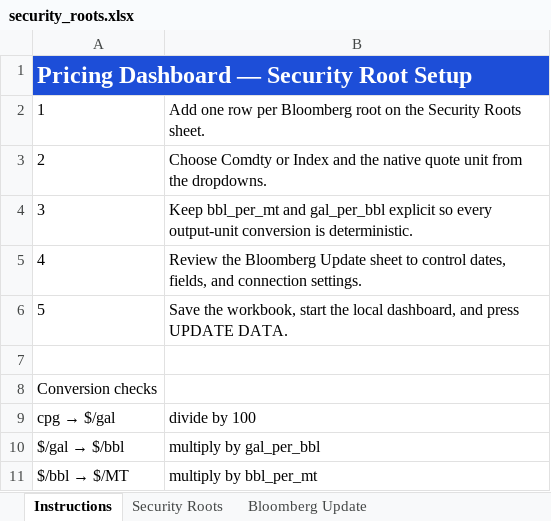
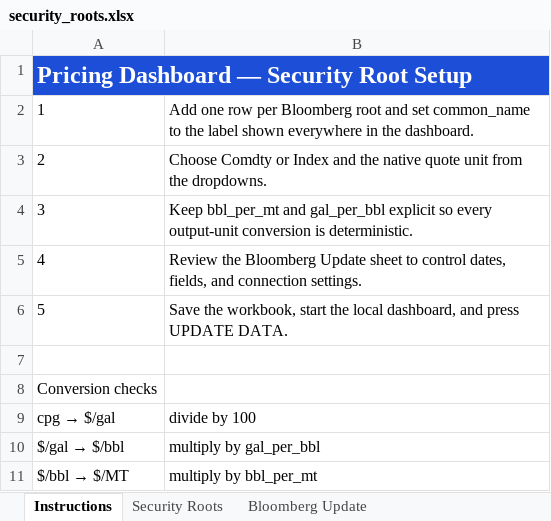
Before and after one commit to hoff01/trade_builder, an Excel workbook: config/security_roots.xlsx, sheet Instructions, drawn as a sheet; values as stored, in another font and other column widths than the file's, no borders; the diff names each change by its address in the sheet, - before the commit and + after, or states it on an @@ line.

Commit message:
Make common names spreadsheet-authoritative

```diff
--- a/config/security_roots.xlsx (sheet Instructions)
+++ b/config/security_roots.xlsx (sheet Instructions)
-B2: …Bloomberg root on the Security Roots sheet.
+B2: …Bloomberg root and set common_name to the label shown everywhere in the dashboard.
```
Also changed, not shown: sheet Security Roots, 11 other files.
